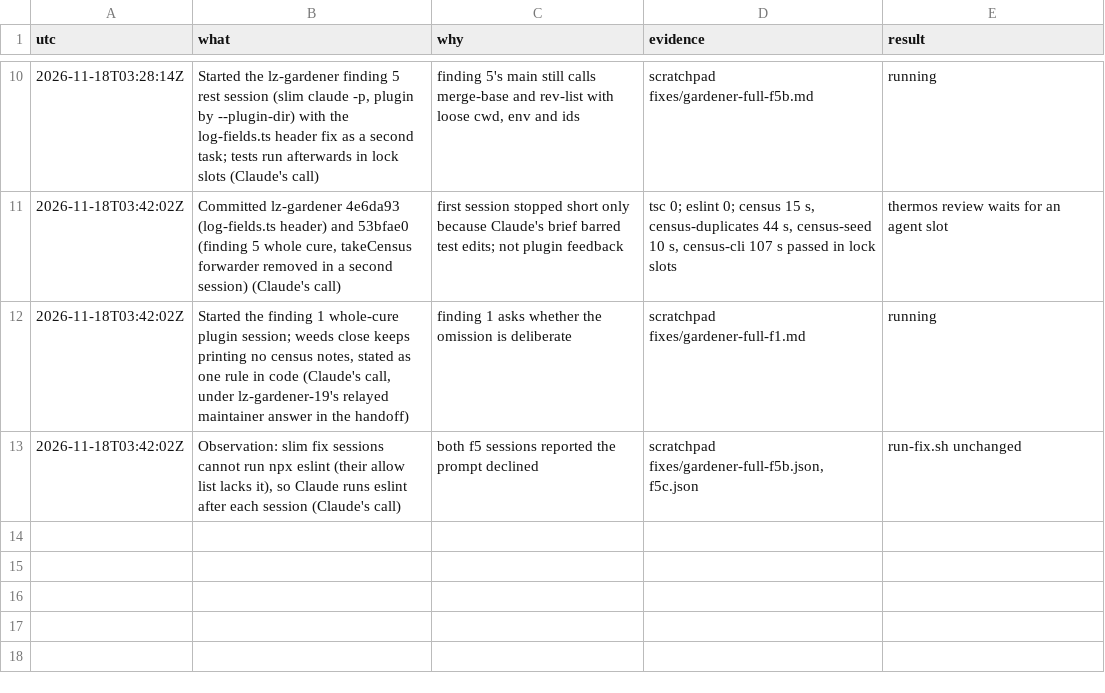
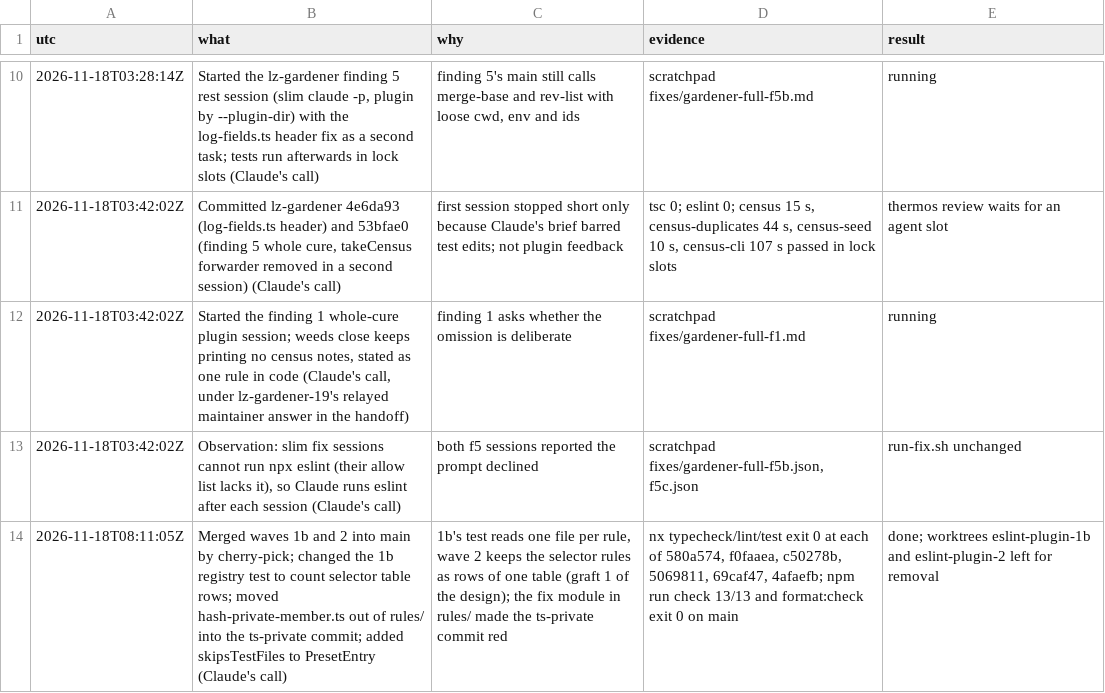
Before and after one commit to oodour/oodour, a TSV file: .scratch/eslint-plugin-oop.decisions.tsv, drawn as a sheet; only a part is shown, gaps mark what is left out; the diff names each change by its address in the sheet, - before the commit and + after, or states it on an @@ line.

Commit message:
docs(eslint-plugin-oop): record the morning rulings and the wave merges
Lars's rulings on the morning brief (worktree cleanup, the docs URL, the
LzOop prefix for exported symbols, and his open questions), and the
decision row for merging waves 1b and 2.

```diff
--- a/.scratch/eslint-plugin-oop.decisions.tsv
+++ b/.scratch/eslint-plugin-oop.decisions.tsv
+row 14: 2026-11-18T08:11:05Z | Merged waves 1b and 2 into main by cherry-pick; changed the 1b registry test to count selector table rows; moved hash-private-member.ts out of rules/ into the ts-private commit; added skipsTestFiles to PresetEntry (Claude's call) | 1b's test reads one file per rule, wave 2 keeps the selector rules as rows of one table (graft 1 of the design); the fix module in rules/ made the ts-private commit red | nx typecheck/lint/test exit 0 at each of 580a574, f0faaea, c50278b, 5069811, 69caf47, 4afaefb; npm run check 13/13 and format:check exit 0 on main | done; worktrees eslint-plugin-1b and eslint-plugin-2 left for removal
```
Also changed, not shown: 1 other file.
